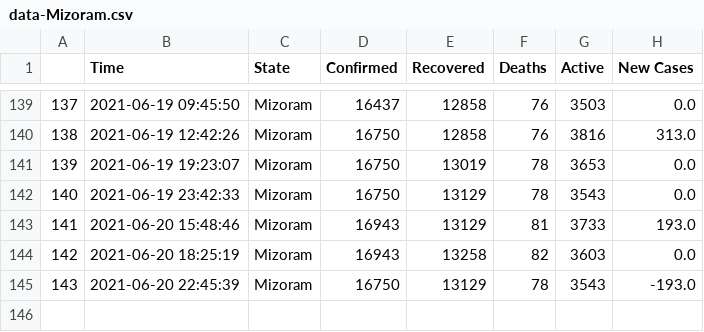
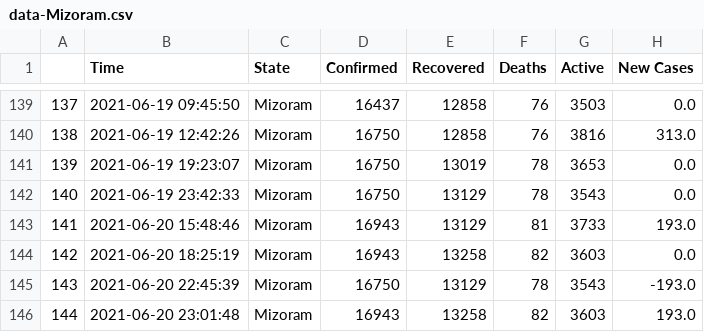
Before and after one commit to dakkshesh07/covid19_data-india-DERP, a CSV file: Mizoram/data-Mizoram.csv, drawn as a sheet; only a part is shown, gaps mark what is left out; the diff names each change by its address in the sheet, - before the commit and + after, or states it on an @@ line.

Commit message:
Mizoram: upload updated datasets, fetched on 2021-06-20 23:01:48

```diff
--- a/Mizoram/data-Mizoram.csv
+++ b/Mizoram/data-Mizoram.csv
+row 146: 144 | 2021-06-20 23:01:48 | Mizoram | 16943 | 13258 | 82 | 3603 | 193.0
```
